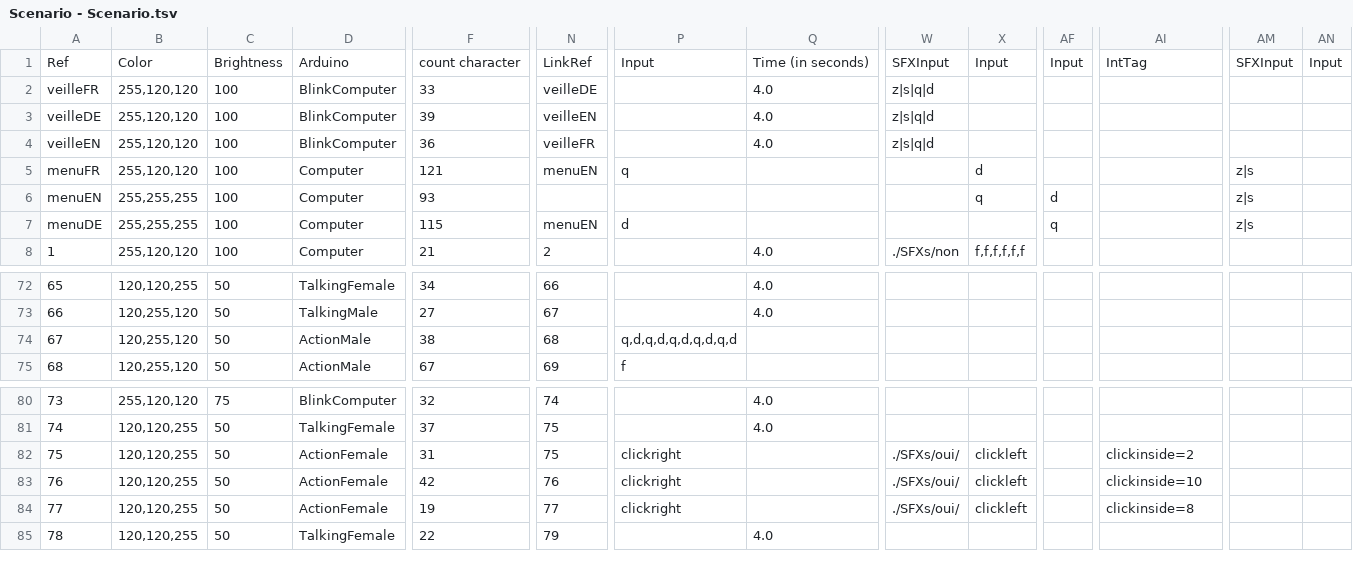
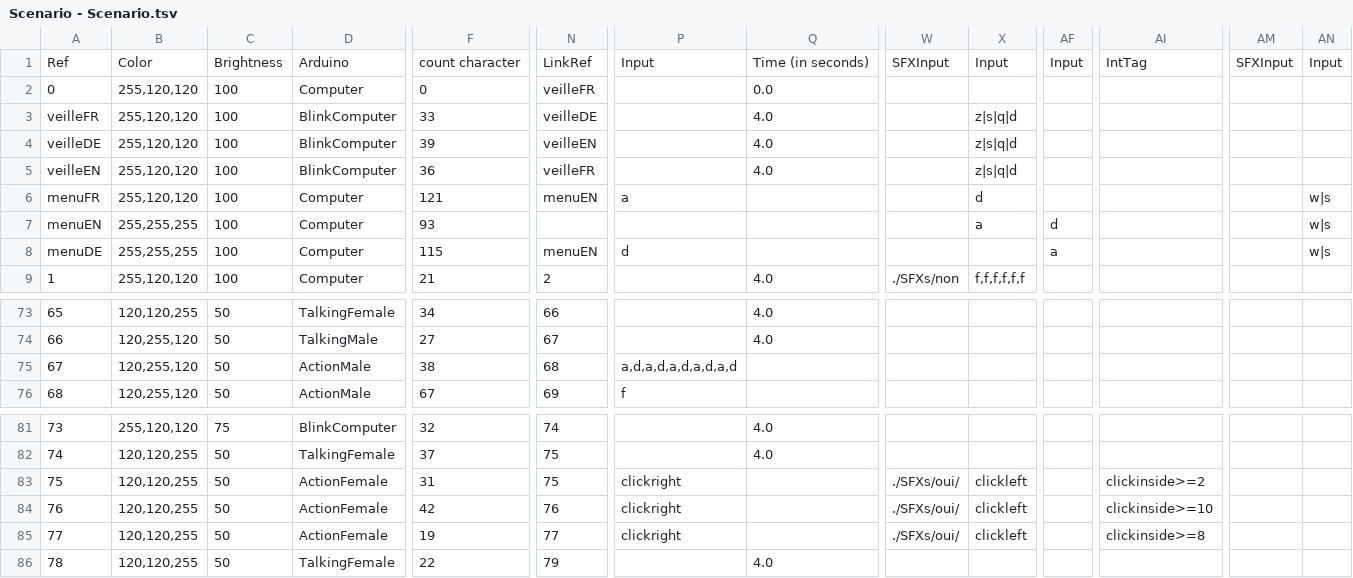
Before and after one commit to Alineaire/2624, a TSV file: Scenario - Scenario.tsv, drawn as a sheet; only a part is shown, gaps mark what is left out; addresses are those after the commit; rows hold the shown columns only; the diff covers the shown part only; the diff names each change by its address in the sheet, - before the commit and + after, or states it on an @@ line.

```diff
--- a/Scenario - Scenario.tsv
+++ b/Scenario - Scenario.tsv
+row 2: 0 | 255,120,120 | 100 | Computer | 0 | veilleFR |  | 0.0
-W3:W5: z|s|q|d
+W3:W5: (empty)
-X3:X5: (empty)
+X3:X5: z|s|q|d
-P6: q
+P6: a
-AM6:AM8: z|s
+AM6:AM8: (empty)
-AN6:AN8: (empty)
+AN6:AN8: w|s
-X7: q
+X7: a
-AF8: q
+AF8: a
-P75: q,d,q,d,q,d,q,d,q,d
+P75: a,d,a,d,a,d,a,d,a,d
-AI83: clickinside=2
+AI83: clickinside>=2
-AI84: clickinside=10
+AI84: clickinside>=10
-AI85: clickinside=8
+AI85: clickinside>=8
```
Also changed, not shown: 29 edited cells elsewhere in this file, Scenario - Loc.tsv, 17 other files.
